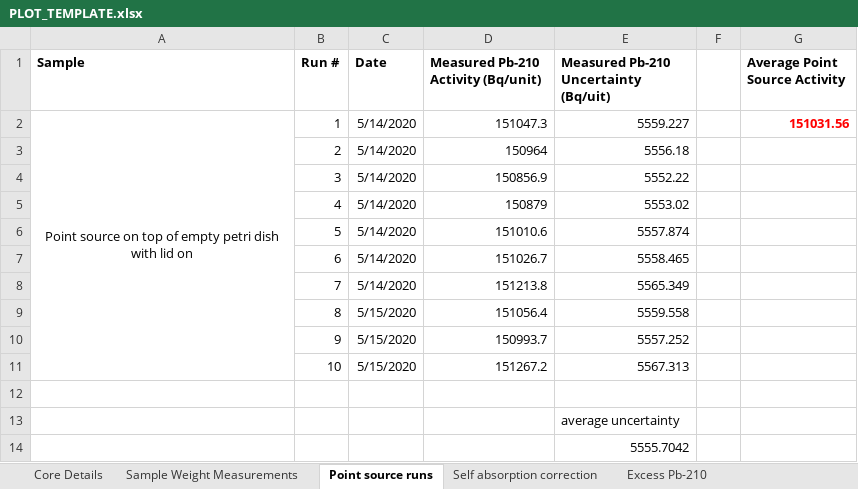
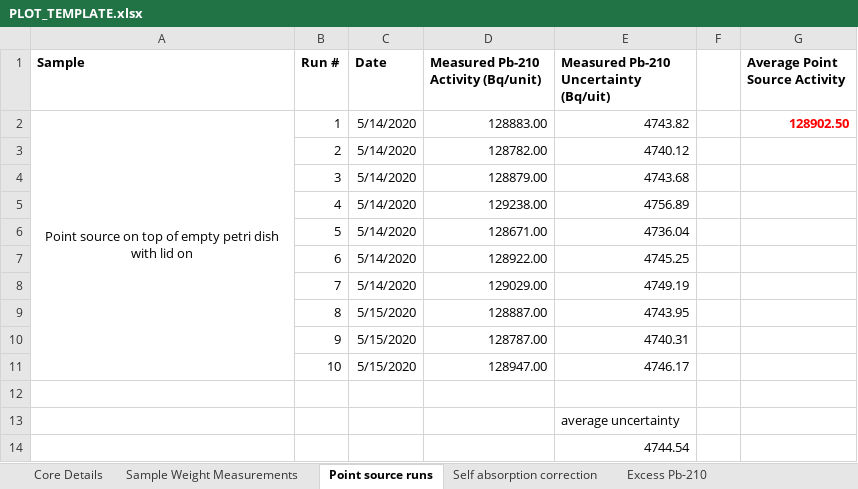
Before and after one commit to AsmaraLehrmann/CANBERRA_GammaRaySpectrometry_AgeModels_210Pb, an Excel workbook: PLOT_TEMPLATE.xlsx, sheet Point source runs, drawn as a sheet; values as stored, in another font and other column widths than the file's, no borders; the diff names each change by its address in the sheet, - before the commit and + after, or states it on an @@ line.

Commit message:
updated point source run average

```diff
--- a/PLOT_TEMPLATE.xlsx (sheet Point source runs)
+++ b/PLOT_TEMPLATE.xlsx (sheet Point source runs)
-D2: 151047.3
+D2: 128883.00
-E2: 5559.227
+E2: 4743.82
-G2 (Average Point Source Activity): 151031.56
+G2 (Average Point Source Activity): 128902.50
-D3: 150964
+D3: 128782.00
-E3: 5556.18
+E3: 4740.12
-D4: 150856.9
+D4: 128879.00
-E4: 5552.22
+E4: 4743.68
-D5: 150879
+D5: 129238.00
-E5: 5553.02
+E5: 4756.89
-D6: 151010.6
+D6: 128671.00
-E6: 5557.874
+E6: 4736.04
-D7: 151026.7
+D7: 128922.00
-E7: 5558.465
+E7: 4745.25
-D8: 151213.8
+D8: 129029.00
-E8: 5565.349
+E8: 4749.19
-D9: 151056.4
+D9: 128887.00
-E9: 5559.558
+E9: 4743.95
-D10: 150993.7
+D10: 128787.00
-E10: 5557.252
+E10: 4740.31
-D11: 151267.2
+D11: 128947.00
-E11: 5567.313
+E11: 4746.17
-E14: 5555.7042
+E14: 4744.54
```
Also changed, not shown: sheet Self absorption correction, charts or pictures.
